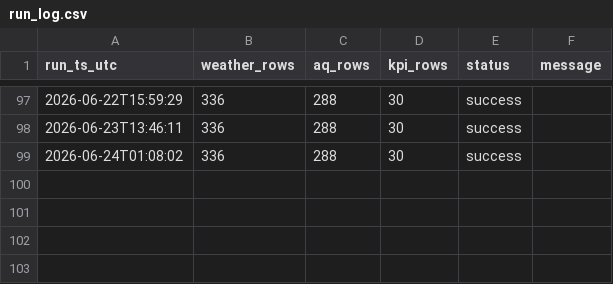
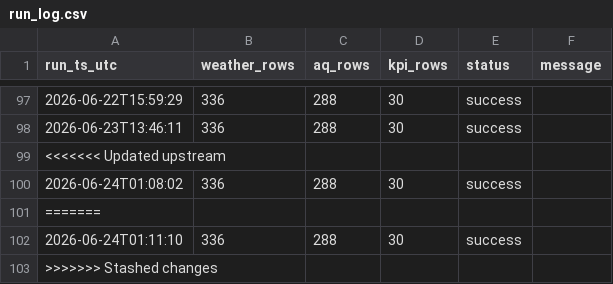
Before and after one commit to Data-Netrunner/City-Conditions-ETL-Pipeline, a CSV file: reports/run_log.csv, drawn as a sheet; only a part is shown, gaps mark what is left out; the diff names each change by its address in the sheet, - before the commit and + after, or states it on an @@ line.

```diff
--- a/reports/run_log.csv
+++ b/reports/run_log.csv
+row 99: <<<<<<< Updated upstream
+row 101: =======
+row 102: 2026-06-24T01:11:10 | 336 | 288 | 30 | success
+row 103: >>>>>>> Stashed changes
```
Also changed, not shown: data/raw/weather_hourly.csv, reports/latest_kpis.csv, 1 other file.
